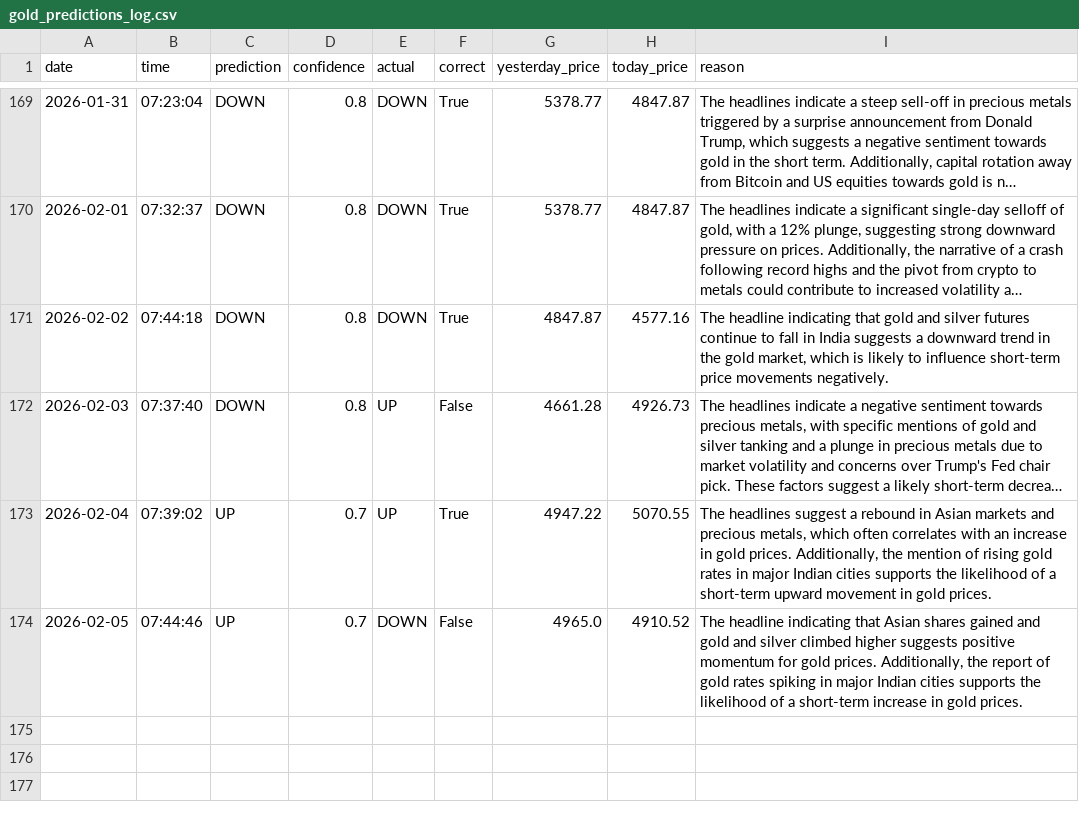
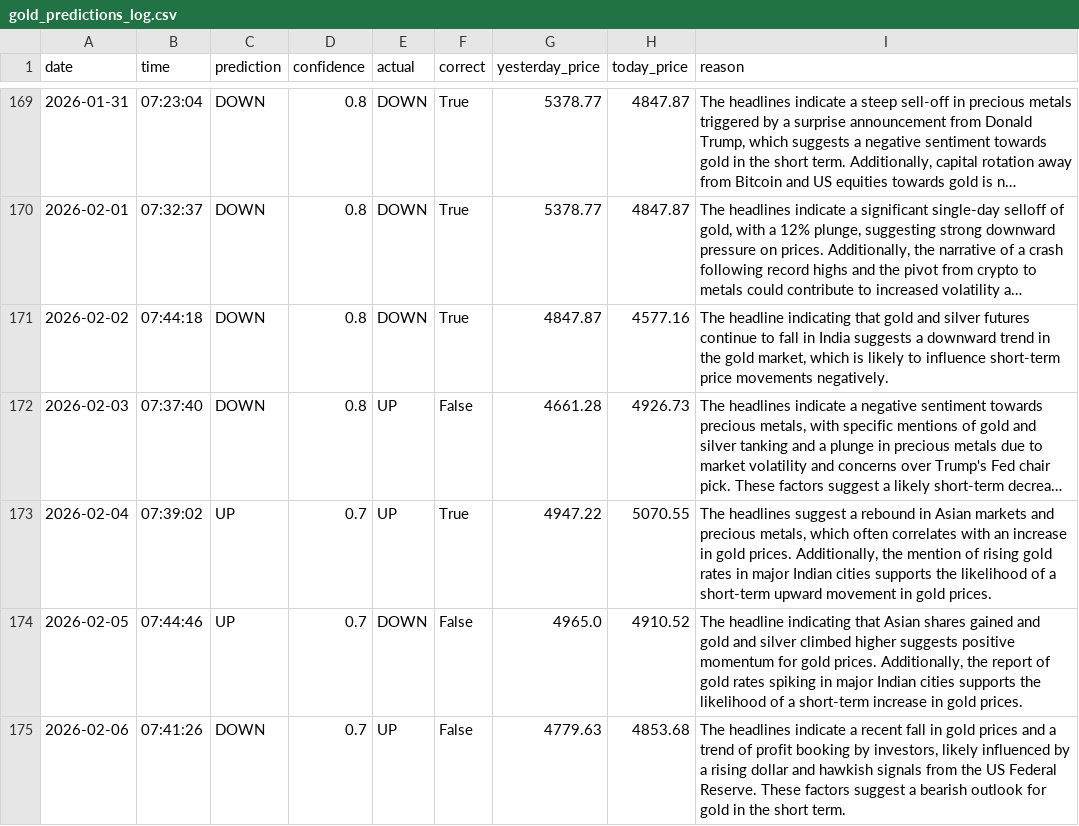
Before and after one commit to phoenixpeak/btc-predictor, a CSV file: gold_predictions_log.csv, drawn as a sheet; only a part is shown, gaps mark what is left out; long unchanged cells end in …; the diff names each change by its address in the sheet, - before the commit and + after, or states it on an @@ line.

```diff
--- a/gold_predictions_log.csv
+++ b/gold_predictions_log.csv
+row 175: 2026-02-06 | 07:41:26 | DOWN | 0.7 | UP | False | 4779.63 | 4853.68 | The headlines indicate a recent fall in gold prices and a trend of profit booking by investors, likely influenced by a rising dollar and hawkish signals from the US Federal Reserve. These factors suggest a bearish outlook for gold in the short term.
```
Also changed, not shown: btc_predictions_log.csv.
